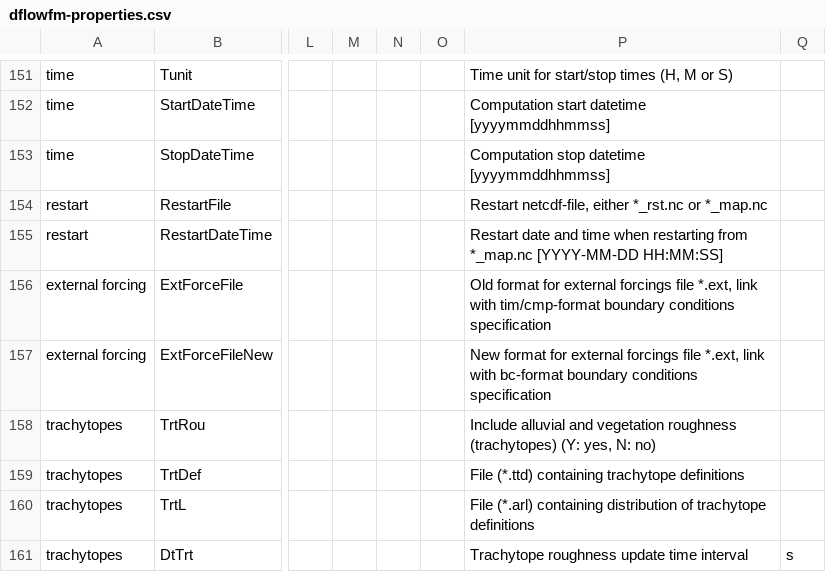
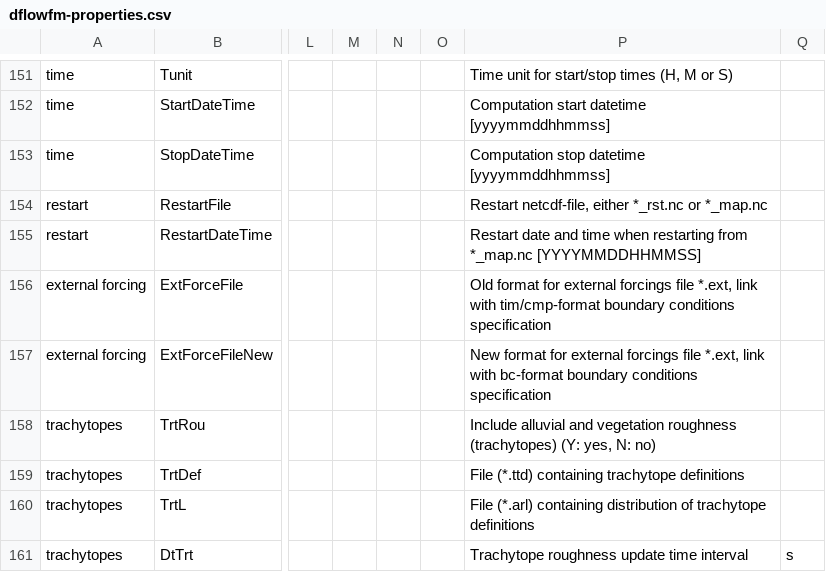
Before and after one commit to Deltares-research/DHYDROGUI, a CSV file: src/DeltaShell.Plugins.FMSuite.FlowFM/CsvFiles/dflowfm-properties.csv, drawn as a sheet; only a part is shown, gaps mark what is left out; the diff names each change by its address in the sheet, - before the commit and + after, or states it on an @@ line.

```diff
--- a/src/DeltaShell.Plugins.FMSuite.FlowFM/CsvFiles/dflowfm-properties.csv
+++ b/src/DeltaShell.Plugins.FMSuite.FlowFM/CsvFiles/dflowfm-properties.csv
-P155: …from *_map.nc [YYYY-MM-DD HH:MM:SS]
+P155: …from *_map.nc [YYYYMMDDHHMMSS]
```
Also changed, not shown: 21 other files.
